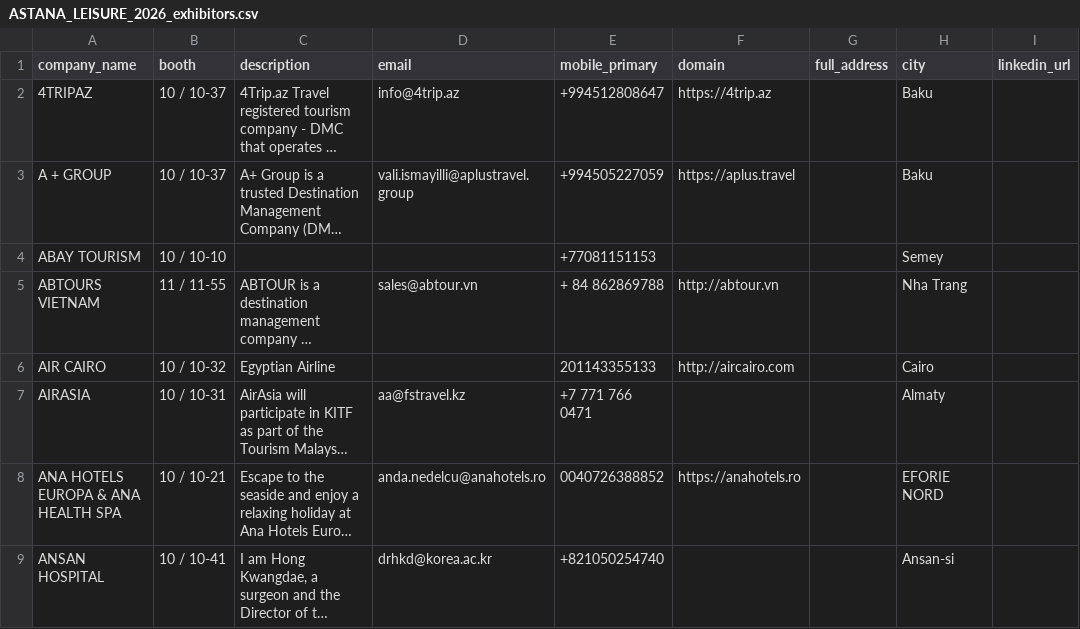
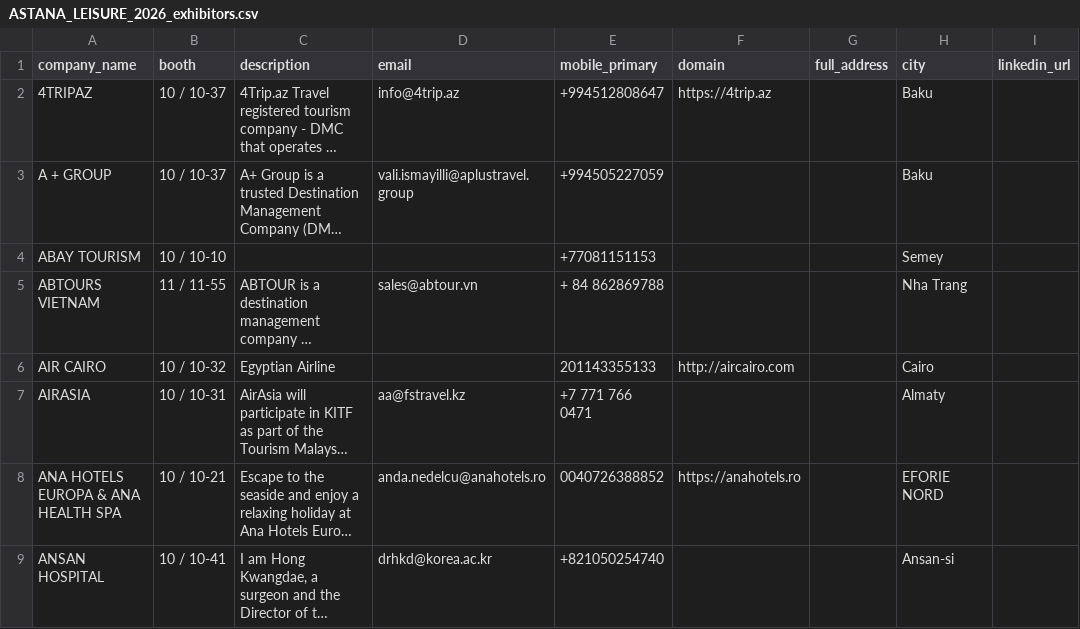
Before and after one commit to tamilselvan-rgb/scrapping, a CSV file: ASTANA LEISURE 2026/output/ASTANA_LEISURE_2026_exhibitors.csv, drawn as a sheet; only a part is shown; long unchanged cells end in …; the diff covers the shown part only; the diff names each change by its address in the sheet, - before the commit and + after, or states it on an @@ line.

```diff
--- a/ASTANA LEISURE 2026/output/ASTANA_LEISURE_2026_exhibitors.csv
+++ b/ASTANA LEISURE 2026/output/ASTANA_LEISURE_2026_exhibitors.csv
-F3 (domain): https://aplus.travel
+F3 (domain): (empty)
-F5 (domain): http://abtour.vn
+F5 (domain): (empty)
```
Also changed, not shown: 33 edited cells elsewhere in this file, 1 other file.
